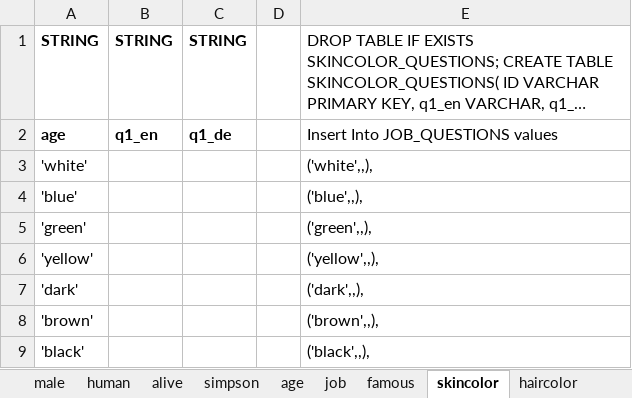
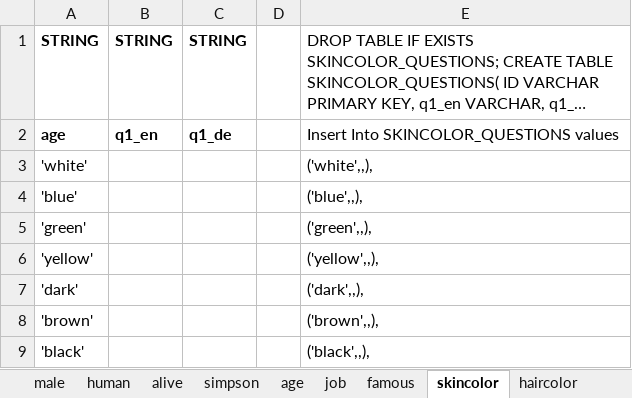
Before and after one commit to nappydevelopment/Nappy-the-ingenious-docs, an Excel workbook: Simpsons.xlsx, sheet skincolor, drawn as a sheet; long unchanged cells end in …; values as stored, in another font and other column widths than the file's, no borders; the diff names each change by its address in the sheet, - before the commit and + after, or states it on an @@ line.

```diff
--- a/Simpsons.xlsx (sheet skincolor)
+++ b/Simpsons.xlsx (sheet skincolor)
-E2: Insert Into JOB_QUESTIONS values
+E2: Insert Into SKINCOLOR_QUESTIONS values
```
Also changed, not shown: sheet job, sheet male, sheet human, sheet simpson, sheet alive, sheet famous, 11 more sheets, 2 other files.
